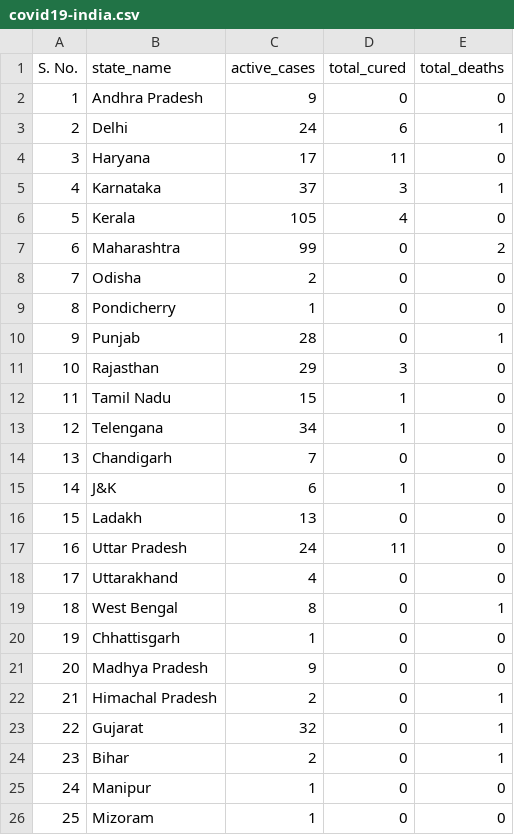
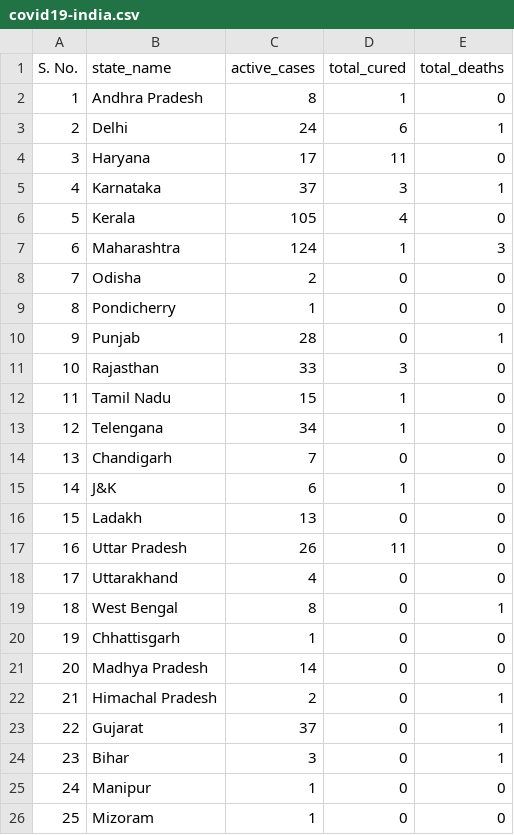
Before and after one commit to raahelpie/covid19-data-visuals, a CSV file: covid19-india.csv, drawn as a sheet.

Commit message:
data updated

```diff
--- a/covid19-india.csv
+++ b/covid19-india.csv
@@ -1,3 +1,3 @@
 S. No.,state_name,active_cases,total_cured,total_deaths
-1,Andhra Pradesh,9,0,0
+1,Andhra Pradesh,8,1,0
 2,Delhi,24,6,1
@@ -6,3 +6,3 @@ S. No.,state_name,active_cases,total_cured,total_deaths
 5,Kerala,105,4,0
-6,Maharashtra,99,0,2
+6,Maharashtra,124,1,3
 7,Odisha,2,0,0
@@ -10,3 +10,3 @@ S. No.,state_name,active_cases,total_cured,total_deaths
 9,Punjab,28,0,1
-10,Rajasthan,29,3,0
+10,Rajasthan,33,3,0
 11,Tamil Nadu,15,1,0
@@ -16,3 +16,3 @@ S. No.,state_name,active_cases,total_cured,total_deaths
 15,Ladakh,13,0,0
-16,Uttar Pradesh,24,11,0
+16,Uttar Pradesh,26,11,0
 17,Uttarakhand,4,0,0
@@ -20,6 +20,6 @@ S. No.,state_name,active_cases,total_cured,total_deaths
 19,Chhattisgarh,1,0,0
-20,Madhya Pradesh,9,0,0
+20,Madhya Pradesh,14,0,0
 21,Himachal Pradesh,2,0,1
-22,Gujarat,32,0,1
-23,Bihar,2,0,1
+22,Gujarat,37,0,1
+23,Bihar,3,0,1
 24,Manipur,1,0,0
```
Also changed, not shown: day2day.csv.
